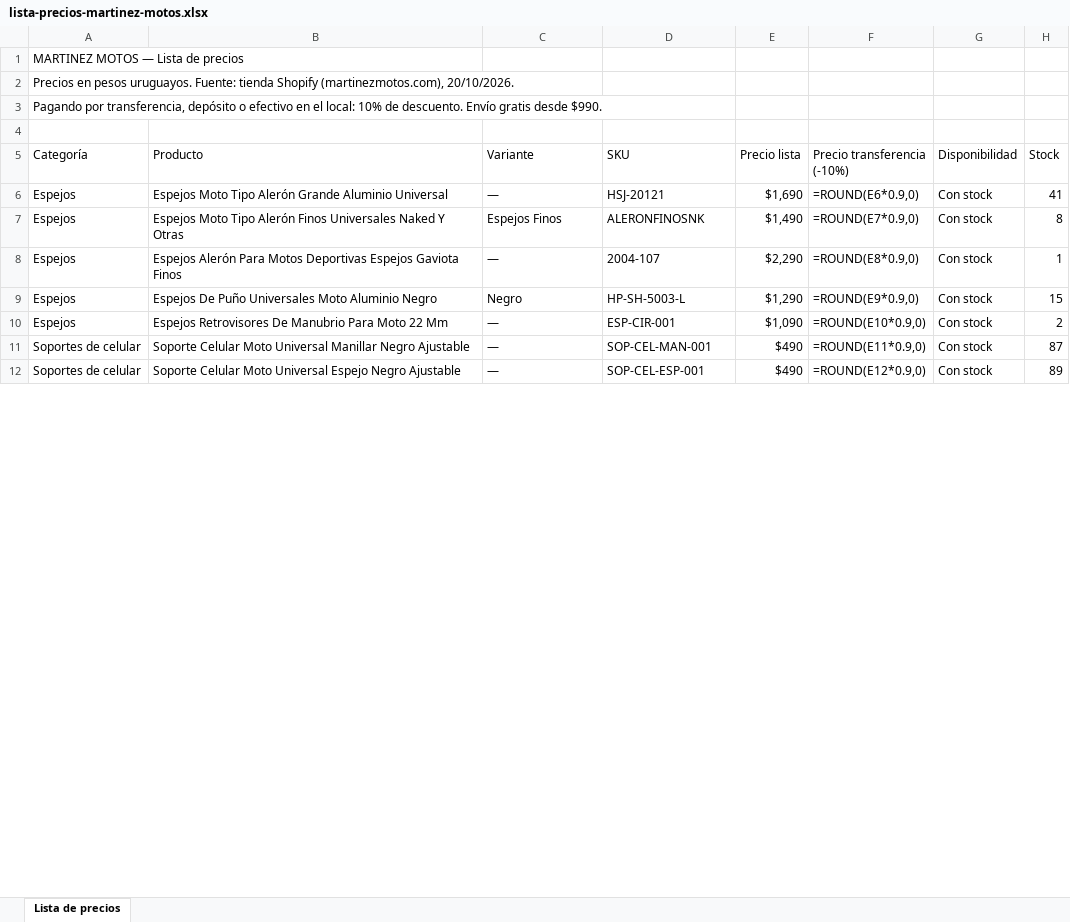
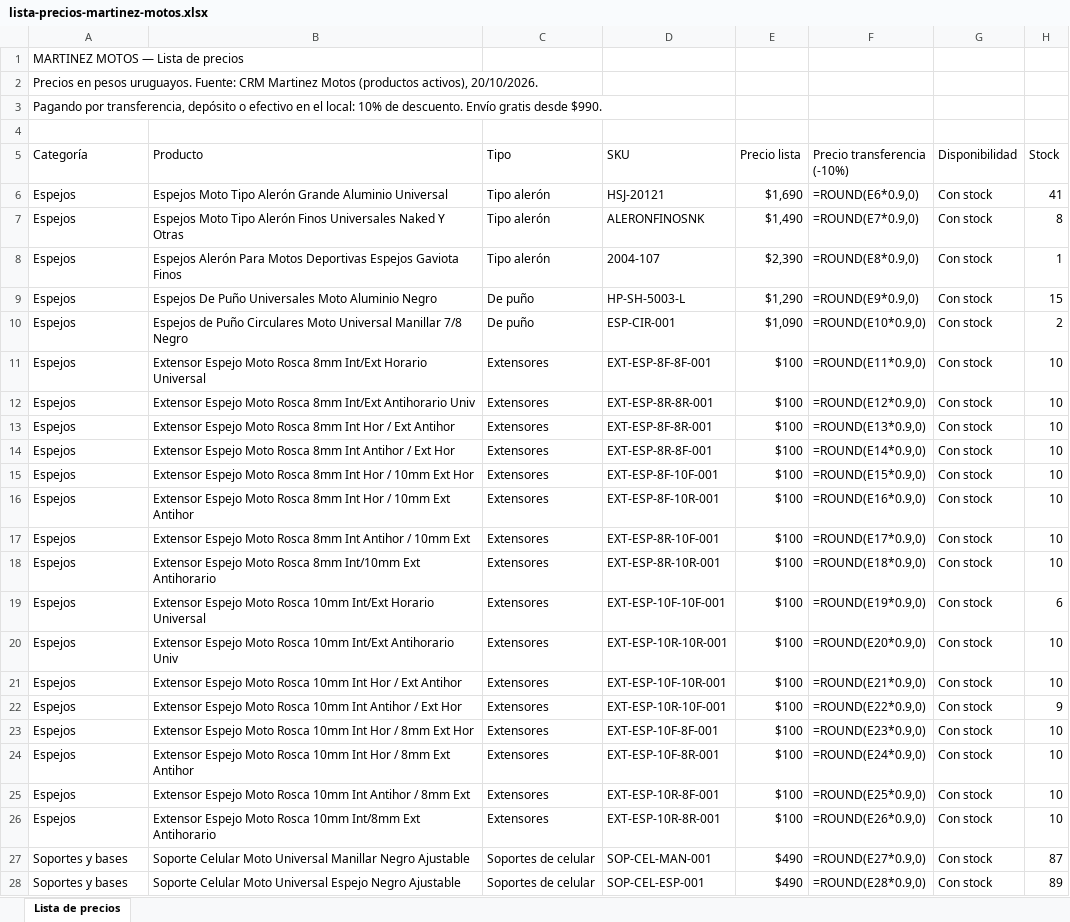
Before and after one commit to mateomartinezmv/ecommanager, an Excel workbook: docs/meta-ia/lista-precios-martinez-motos.xlsx, sheet Lista de precios, drawn as a sheet; only a part is shown; values as stored, in another font and other column widths than the file's, no cell formats; formulas without a stored value are shown as written; addresses are those after the commit; the diff covers the shown part only; the diff names each change by its address in the sheet, - before the commit and + after, or states it on an @@ line.

```diff
--- a/docs/meta-ia/lista-precios-martinez-motos.xlsx (sheet Lista de precios)
+++ b/docs/meta-ia/lista-precios-martinez-motos.xlsx (sheet Lista de precios)
-A2 (Categoría): …uruguayos. Fuente: tienda Shopify (martinezmotos.com), 20/10/2026.
+A2 (Categoría): …uruguayos. Fuente: CRM Martinez Motos (productos activos), 20/10/2026.
-C5: Variante
+C5: Tipo
-C6 (Tipo): —
+C6 (Tipo): Tipo alerón
-C7 (Tipo): Espejos Finos
+C7 (Tipo): Tipo alerón
-C8 (Tipo): —
+C8 (Tipo): Tipo alerón
-E8 (Precio lista): $2,290
+E8 (Precio lista): $2,390
-C9 (Tipo): Negro
+C9 (Tipo): De puño
-B10 (Producto): Espejos Retrovisores De Manubrio Para Moto 22 Mm
+B10 (Producto): Espejos de Puño Circulares Moto Universal Manillar 7/8 Negro
-C10 (Tipo): —
+C10 (Tipo): De puño
+row 11: Espejos | Extensor Espejo Moto Rosca 8mm Int/Ext Horario Universal | Extensores | EXT-ESP-8F-8F-001 | $100 | =ROUND(E11*0.9,0) | Con stock | 10
+row 12: Espejos | Extensor Espejo Moto Rosca 8mm Int/Ext Antihorario Univ | Extensores | EXT-ESP-8R-8R-001 | $100 | =ROUND(E12*0.9,0) | Con stock | 10
+row 13: Espejos | Extensor Espejo Moto Rosca 8mm Int Hor / Ext Antihor | Extensores | EXT-ESP-8F-8R-001 | $100 | =ROUND(E13*0.9,0) | Con stock | 10
+row 14: Espejos | Extensor Espejo Moto Rosca 8mm Int Antihor / Ext Hor | Extensores | EXT-ESP-8R-8F-001 | $100 | =ROUND(E14*0.9,0) | Con stock | 10
+row 15: Espejos | Extensor Espejo Moto Rosca 8mm Int Hor / 10mm Ext Hor | Extensores | EXT-ESP-8F-10F-001 | $100 | =ROUND(E15*0.9,0) | Con stock | 10
+row 16: Espejos | Extensor Espejo Moto Rosca 8mm Int Hor / 10mm Ext Antihor | Extensores | EXT-ESP-8F-10R-001 | $100 | =ROUND(E16*0.9,0) | Con stock | 10
+row 17: Espejos | Extensor Espejo Moto Rosca 8mm Int Antihor / 10mm Ext | Extensores | EXT-ESP-8R-10F-001 | $100 | =ROUND(E17*0.9,0) | Con stock | 10
+row 18: Espejos | Extensor Espejo Moto Rosca 8mm Int/10mm Ext Antihorario | Extensores | EXT-ESP-8R-10R-001 | $100 | =ROUND(E18*0.9,0) | Con stock | 10
+row 19: Espejos | Extensor Espejo Moto Rosca 10mm Int/Ext Horario Universal | Extensores | EXT-ESP-10F-10F-001 | $100 | =ROUND(E19*0.9,0) | Con stock | 6
+row 20: Espejos | Extensor Espejo Moto Rosca 10mm Int/Ext Antihorario Univ | Extensores | EXT-ESP-10R-10R-001 | $100 | =ROUND(E20*0.9,0) | Con stock | 10
+row 21: Espejos | Extensor Espejo Moto Rosca 10mm Int Hor / Ext Antihor | Extensores | EXT-ESP-10F-10R-001 | $100 | =ROUND(E21*0.9,0) | Con stock | 10
+row 22: Espejos | Extensor Espejo Moto Rosca 10mm Int Antihor / Ext Hor | Extensores | EXT-ESP-10R-10F-001 | $100 | =ROUND(E22*0.9,0) | Con stock | 9
+row 23: Espejos | Extensor Espejo Moto Rosca 10mm Int Hor / 8mm Ext Hor | Extensores | EXT-ESP-10F-8F-001 | $100 | =ROUND(E23*0.9,0) | Con stock | 10
+row 24: Espejos | Extensor Espejo Moto Rosca 10mm Int Hor / 8mm Ext Antihor | Extensores | EXT-ESP-10F-8R-001 | $100 | =ROUND(E24*0.9,0) | Con stock | 10
+row 25: Espejos | Extensor Espejo Moto Rosca 10mm Int Antihor / 8mm Ext | Extensores | EXT-ESP-10R-8F-001 | $100 | =ROUND(E25*0.9,0) | Con stock | 10
+row 26: Espejos | Extensor Espejo Moto Rosca 10mm Int/8mm Ext Antihorario | Extensores | EXT-ESP-10R-8R-001 | $100 | =ROUND(E26*0.9,0) | Con stock | 10
-A27:A28 (Categoría): Soportes de celular
+A27:A28 (Categoría): Soportes y bases
-C27:C28 (Tipo): —
+C27:C28 (Tipo): Soportes de celular
-F27 (Precio transferencia (-10%)): =ROUND(E11*0.9,0)
+F27 (Precio transferencia (-10%)): =ROUND(E27*0.9,0)
-F28 (Precio transferencia (-10%)): =ROUND(E12*0.9,0)
+F28 (Precio transferencia (-10%)): =ROUND(E28*0.9,0)
```
Also changed, not shown: 4 added rows, 12 removed rows and 115 edited cells elsewhere in this sheet, cell formats.
